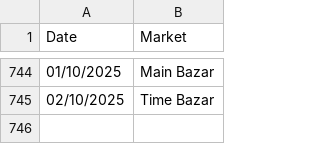
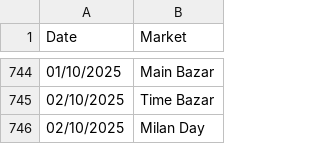
Before and after one commit to Vishalsnw/Kalyan_web, a CSV file: sent_messages.csv, drawn as a sheet; only a part is shown, gaps mark what is left out; the diff names each change by its address in the sheet, - before the commit and + after, or states it on an @@ line.

```diff
--- a/sent_messages.csv
+++ b/sent_messages.csv
+row 746: 02/10/2025 | Milan Day
```
Also changed, not shown: satta_data.csv.
